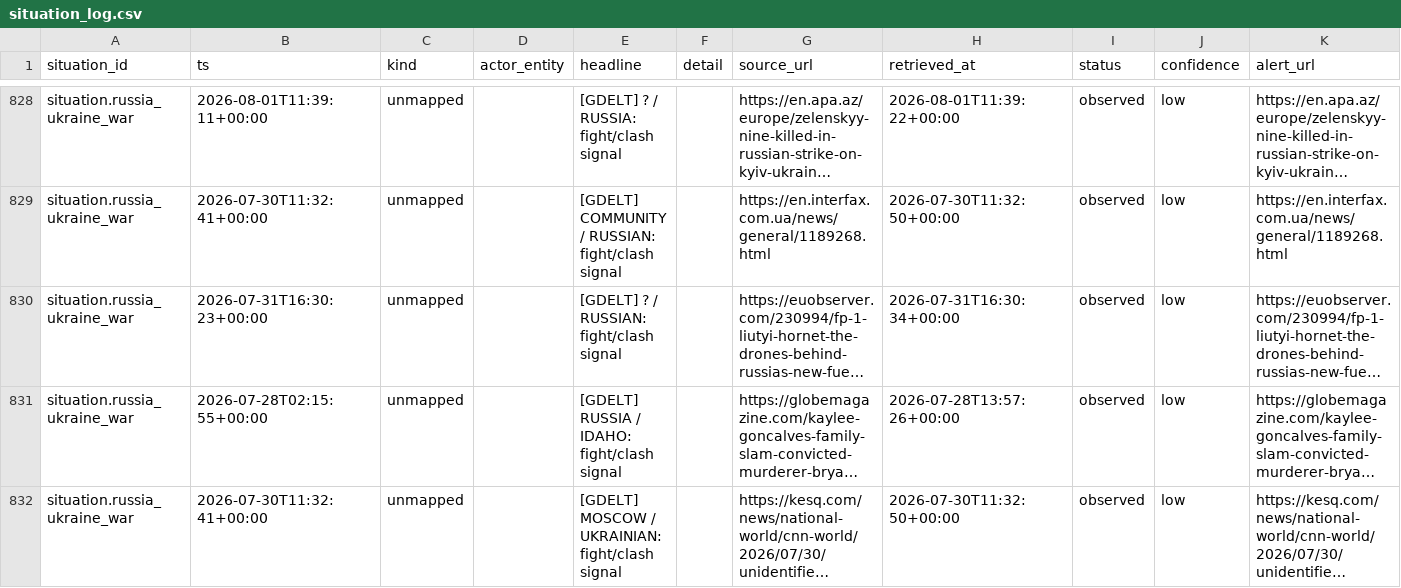
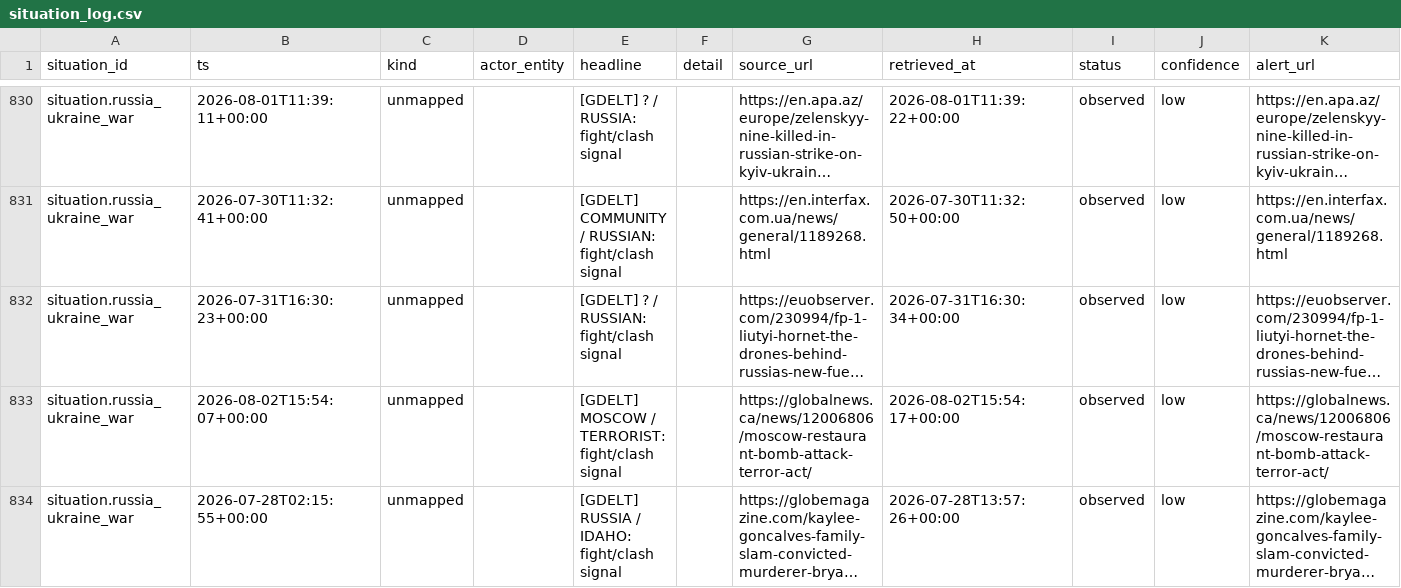
Before and after one commit to josephdelany/ripple-engine, a CSV file: data/state/situation_log.csv, drawn as a sheet; only a part is shown, gaps mark what is left out; the shorter side is filled out with more unchanged rows; long unchanged cells end in …; rows hold the shown columns only; the diff covers the shown part only; the diff names each change by its address in the sheet, - before the commit and + after, or states it on an @@ line.

```diff
--- a/data/state/situation_log.csv
+++ b/data/state/situation_log.csv
+row 833: situation.russia_ukraine_war | 2026-08-02T15:54:07+00:00 | unmapped |  | [GDELT] MOSCOW / TERRORIST: fight/clash signal |  | https://globalnews.ca/news/12006806/moscow-restaurant-bomb-attack-terror-act/ | 2026-08-02T15:54:17+00:00 | observed | low | https://globalnews.ca/news/12006806/moscow-restaurant-bomb-attack-terror-act/
```
Also changed, not shown: 5 added rows elsewhere in this file, data/alert_queue.csv, 1 other file.
